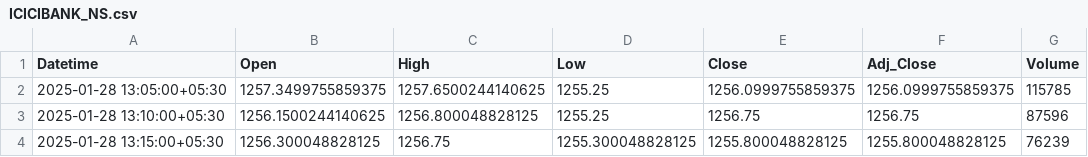
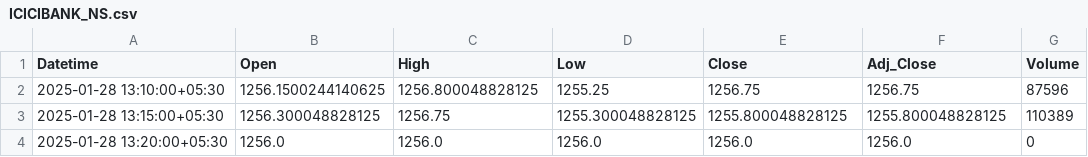
Before and after one commit to chiragpalan/stock_predictions_rnn_v1, a CSV file: temp_csv/ICICIBANK_NS.csv, drawn as a sheet.

```diff
--- a/temp_csv/ICICIBANK_NS.csv
+++ b/temp_csv/ICICIBANK_NS.csv
@@ -1,4 +1,4 @@
 Datetime,Open,High,Low,Close,Adj_Close,Volume
-2025-01-28 13:05:00+05:30,1257.3499755859375,1257.6500244140625,1255.25,1256.0999755859375,1256.0999755859375,115785
 2025-01-28 13:10:00+05:30,1256.1500244140625,1256.800048828125,1255.25,1256.75,1256.75,87596
-2025-01-28 13:15:00+05:30,1256.300048828125,1256.75,1255.300048828125,1255.800048828125,1255.800048828125,76239
+2025-01-28 13:15:00+05:30,1256.300048828125,1256.75,1255.300048828125,1255.800048828125,1255.800048828125,110389
+2025-01-28 13:20:00+05:30,1256.0,1256.0,1256.0,1256.0,1256.0,0
```
Also changed, not shown: temp_csv/INFY_NS.csv, temp_csv/RELIANCE_NS.csv, 2 other files.
